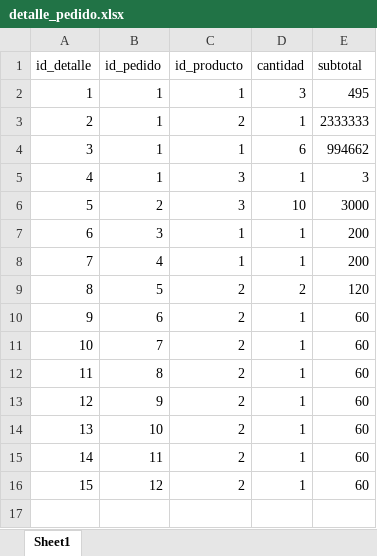
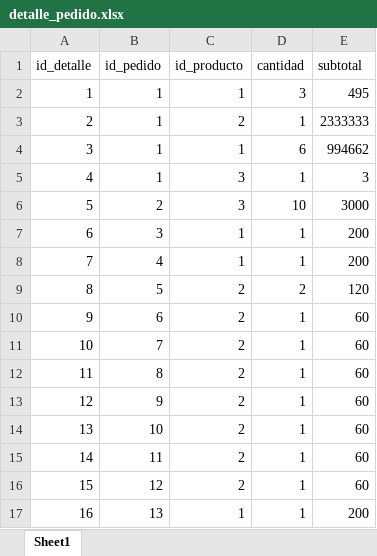
Before and after one commit to julio11916/software-de-oro, an Excel workbook: bd/detalle_pedido.xlsx, sheet Sheet1, drawn as a sheet; values as stored, in another font and other column widths than the file's, no borders; the diff names each change by its address in the sheet, - before the commit and + after, or states it on an @@ line.

```diff
--- a/bd/detalle_pedido.xlsx (sheet Sheet1)
+++ b/bd/detalle_pedido.xlsx (sheet Sheet1)
+row 17: 16 | 13 | 1 | 1 | 200
```
Also changed, not shown: bd/pagos.xlsx, bd/pedidos.xlsx, 32 other files.
